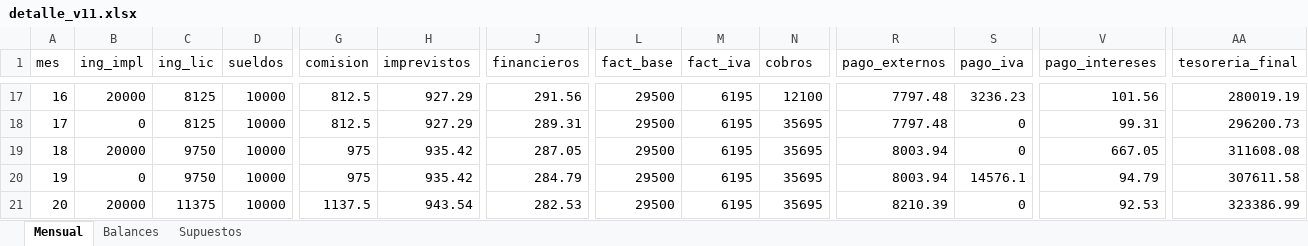
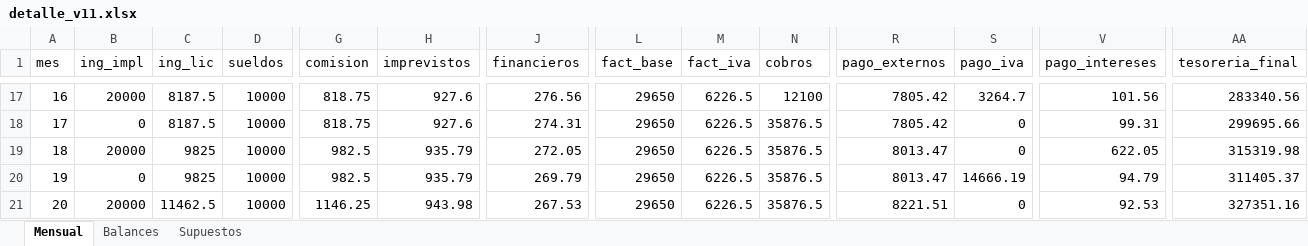
Before and after one commit to antonpolenyaka/gridpredic-infrastructure, an Excel workbook: experimentos/plan_financiero/salida/detalle_v11.xlsx, sheet Mensual, drawn as a sheet; only a part is shown, gaps mark what is left out; values as stored, in another font and other column widths than the file's, no borders; the diff covers the shown part only; the diff names each change by its address in the sheet, - before the commit and + after, or states it on an @@ line.

```diff
--- a/experimentos/plan_financiero/salida/detalle_v11.xlsx (sheet Mensual)
+++ b/experimentos/plan_financiero/salida/detalle_v11.xlsx (sheet Mensual)
-C17:C18 (ing_lic): 8125
+C17:C18 (ing_lic): 8187.5
-G17:G18 (comision): 812.5
+G17:G18 (comision): 818.75
-H17:H18 (imprevistos): 927.29
+H17:H18 (imprevistos): 927.6
-J17 (financieros): 291.56
+J17 (financieros): 276.56
-L17:L21 (fact_base): 29500
+L17:L21 (fact_base): 29650
-M17:M21 (fact_iva): 6195
+M17:M21 (fact_iva): 6226.5
-R17:R18 (pago_externos): 7797.48
+R17:R18 (pago_externos): 7805.42
-S17 (pago_iva): 3236.23
+S17 (pago_iva): 3264.7
-AA17 (tesoreria_final): 280019.19
+AA17 (tesoreria_final): 283340.56
-J18 (financieros): 289.31
+J18 (financieros): 274.31
-N18:N21 (cobros): 35695
+N18:N21 (cobros): 35876.5
-AA18 (tesoreria_final): 296200.73
+AA18 (tesoreria_final): 299695.66
-C19:C20 (ing_lic): 9750
+C19:C20 (ing_lic): 9825
-G19:G20 (comision): 975
+G19:G20 (comision): 982.5
-H19:H20 (imprevistos): 935.42
+H19:H20 (imprevistos): 935.79
-J19 (financieros): 287.05
+J19 (financieros): 272.05
-R19:R20 (pago_externos): 8003.94
+R19:R20 (pago_externos): 8013.47
-V19 (pago_intereses): 667.05
+V19 (pago_intereses): 622.05
-AA19 (tesoreria_final): 311608.08
+AA19 (tesoreria_final): 315319.98
-J20 (financieros): 284.79
+J20 (financieros): 269.79
-S20 (pago_iva): 14576.1
+S20 (pago_iva): 14666.19
-AA20 (tesoreria_final): 307611.58
+AA20 (tesoreria_final): 311405.37
-C21 (ing_lic): 11375
+C21 (ing_lic): 11462.5
-G21 (comision): 1137.5
+G21 (comision): 1146.25
-H21 (imprevistos): 943.54
+H21 (imprevistos): 943.98
-J21 (financieros): 282.53
+J21 (financieros): 267.53
-R21 (pago_externos): 8210.39
+R21 (pago_externos): 8221.51
-AA21 (tesoreria_final): 323386.99
+AA21 (tesoreria_final): 327351.16
```
Also changed, not shown: 244 edited cells elsewhere in this sheet, sheet Balances, sheet Supuestos, 11 other files.
